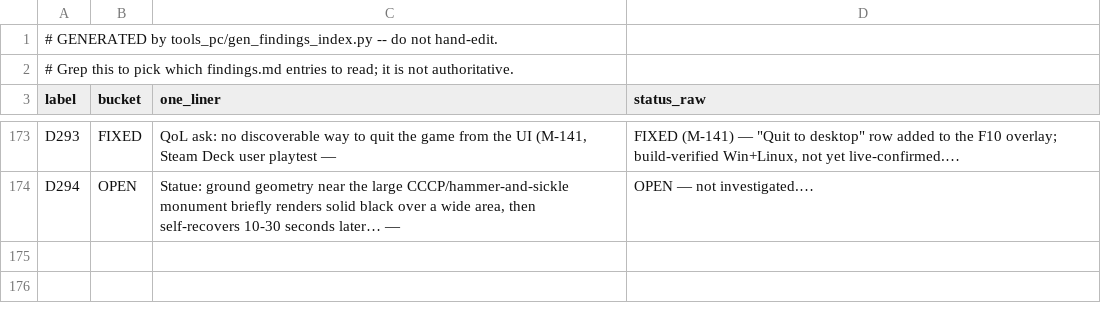
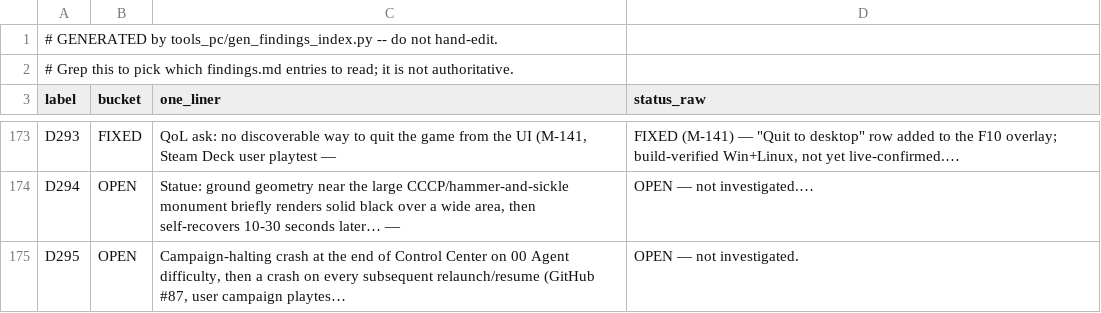
Before and after one commit to Sleepsong/goldeneye-pc-port, a CSV file: docs/dev/findings-index.csv, drawn as a sheet; only a part is shown, gaps mark what is left out; the diff names each change by its address in the sheet, - before the commit and + after, or states it on an @@ line.

```diff
--- a/docs/dev/findings-index.csv
+++ b/docs/dev/findings-index.csv
+row 175: D295 | OPEN | Campaign-halting crash at the end of Control Center on 00 Agent difficulty, then a crash on every subsequent relaunch/resume (GitHub #87, user campaign playtes… | OPEN — not investigated.
```
Also changed, not shown: 1 other file.
